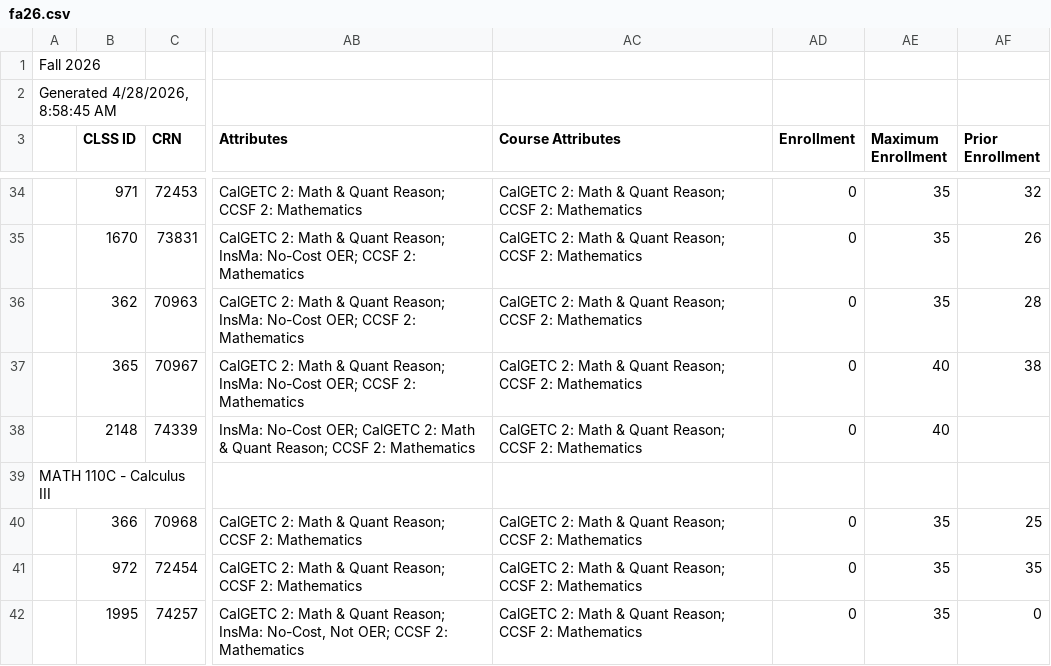
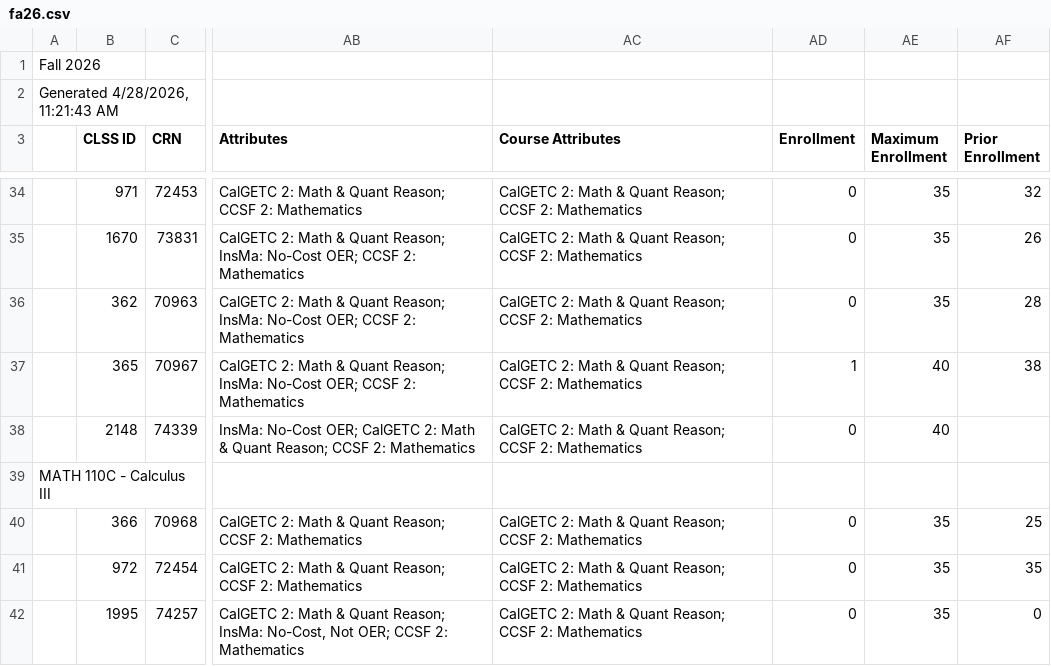
Before and after one commit to ccsf-math/schedule, a CSV file: fa26.csv, drawn as a sheet; only a part is shown, gaps mark what is left out; the diff names each change by its address in the sheet, - before the commit and + after, or states it on an @@ line.

```diff
--- a/fa26.csv
+++ b/fa26.csv
-A2: Generated 4/28/2026, 8:58:45 AM
+A2: Generated 4/28/2026, 11:21:43 AM
-AD37 (Enrollment): 0
+AD37 (Enrollment): 1
```
Also changed, not shown: 1 other file.
